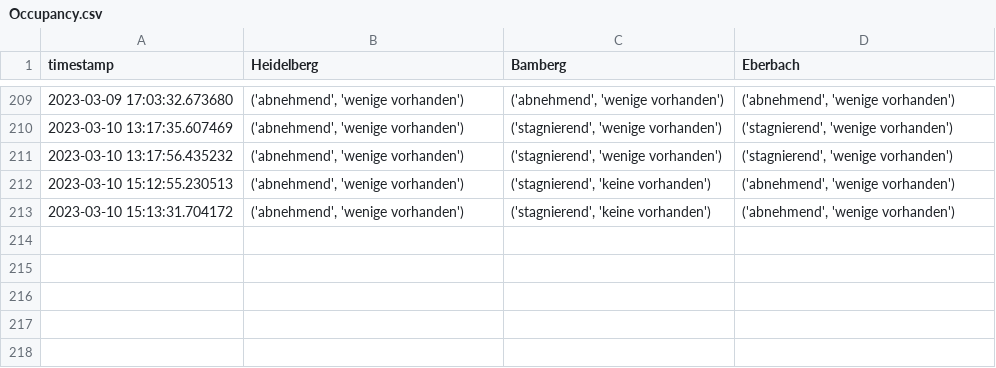
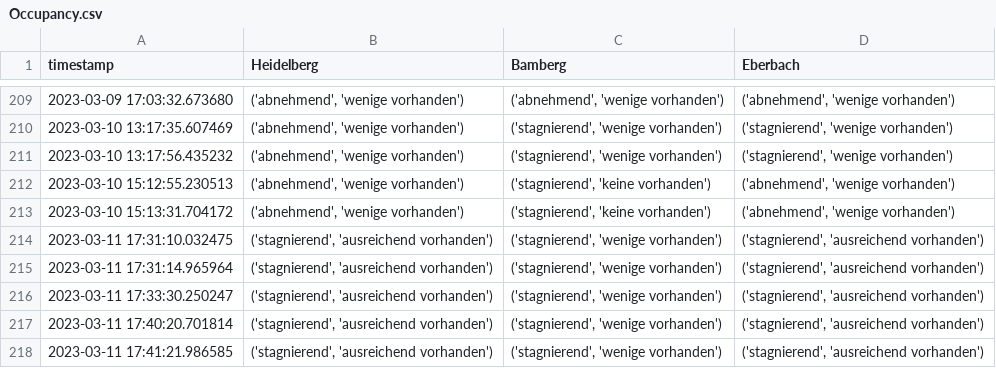
Before and after one commit to PuR-Dashboard/Dashboard, a CSV file: Data/Occupancy.csv, drawn as a sheet; only a part is shown, gaps mark what is left out.

```diff
--- a/Data/Occupancy.csv
+++ b/Data/Occupancy.csv
@@ -213 +213,6 @@ timestamp,Heidelberg,Bamberg,Eberbach
 2023-03-10 15:13:31.704172,"('abnehmend', 'wenige vorhanden')","('stagnierend', 'keine vorhanden')","('abnehmend', 'wenige vorhanden')"
+2023-03-11 17:31:10.032475,"('stagnierend', 'ausreichend vorhanden')","('stagnierend', 'wenige vorhanden')","('stagnierend', 'ausreichend vorhanden')"
+2023-03-11 17:31:14.965964,"('stagnierend', 'ausreichend vorhanden')","('stagnierend', 'wenige vorhanden')","('stagnierend', 'ausreichend vorhanden')"
+2023-03-11 17:33:30.250247,"('stagnierend', 'ausreichend vorhanden')","('stagnierend', 'wenige vorhanden')","('stagnierend', 'ausreichend vorhanden')"
+2023-03-11 17:40:20.701814,"('stagnierend', 'ausreichend vorhanden')","('stagnierend', 'wenige vorhanden')","('stagnierend', 'ausreichend vorhanden')"
+2023-03-11 17:41:21.986585,"('stagnierend', 'ausreichend vorhanden')","('stagnierend', 'wenige vorhanden')","('stagnierend', 'ausreichend vorhanden')"
```
Also changed, not shown: 2 other files.
